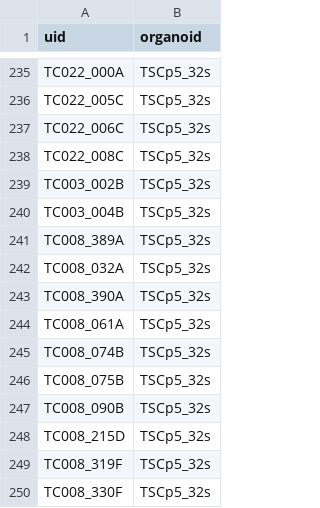
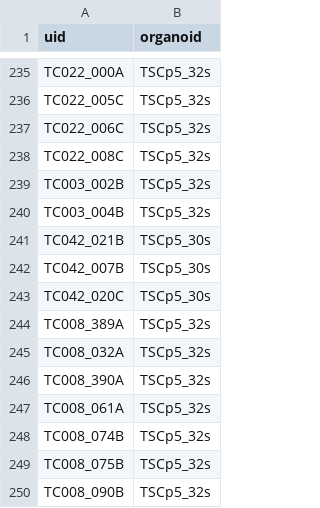
Before and after one commit to JoseGuzman/minibrain, a CSV file: DataSets/organoID.csv, drawn as a sheet; only a part is shown, gaps mark what is left out; the shorter side is filled out with more unchanged rows; the diff names each change by its address in the sheet, - before the commit and + after, or states it on an @@ line.

```diff
--- a/DataSets/organoID.csv
+++ b/DataSets/organoID.csv
+row 241: TC042_021B | TSCp5_30s
+row 242: TC042_007B | TSCp5_30s
+row 243: TC042_020C | TSCp5_30s
```
Also changed, not shown: DataSets/spikes.csv, 2 other files.
